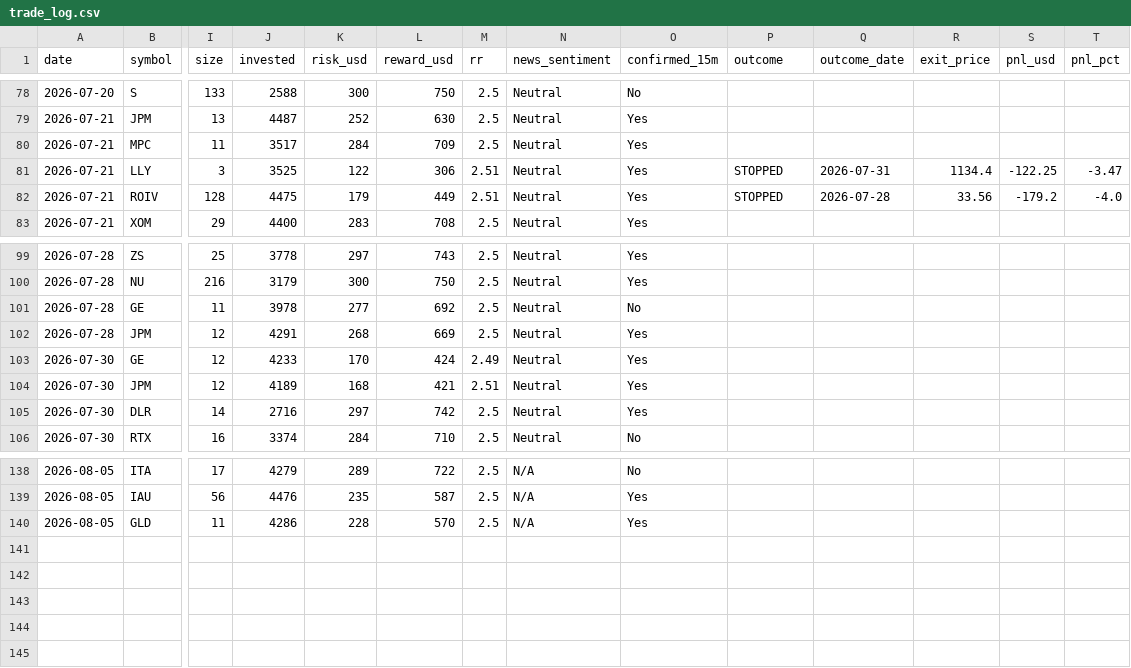
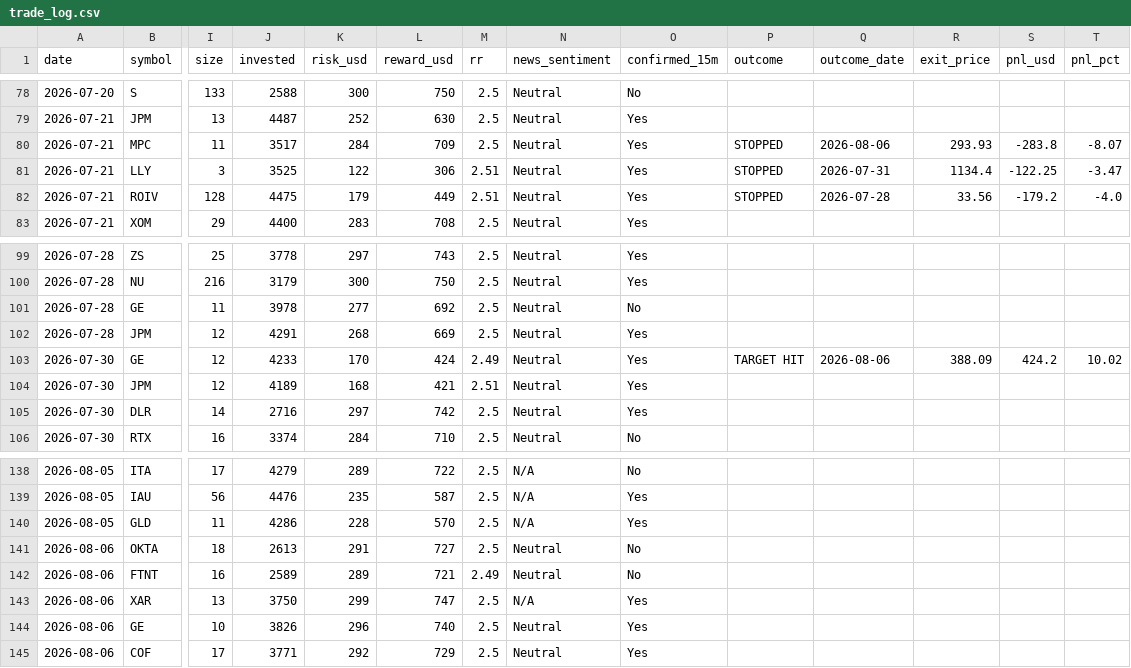
Before and after one commit to prabha-v2/swing-trading-agent-us, a CSV file: trade_log.csv, drawn as a sheet; only a part is shown, gaps mark what is left out; rows hold the shown columns only; the diff names each change by its address in the sheet, - before the commit and + after, or states it on an @@ line.

```diff
--- a/trade_log.csv
+++ b/trade_log.csv
-P80 (outcome): (empty)
+P80 (outcome): STOPPED
-Q80 (outcome_date): (empty)
+Q80 (outcome_date): 2026-08-06
-R80 (exit_price): (empty)
+R80 (exit_price): 293.93
-S80 (pnl_usd): (empty)
+S80 (pnl_usd): -283.8
-T80 (pnl_pct): (empty)
+T80 (pnl_pct): -8.07
-P103 (outcome): (empty)
+P103 (outcome): TARGET HIT
-Q103 (outcome_date): (empty)
+Q103 (outcome_date): 2026-08-06
-R103 (exit_price): (empty)
+R103 (exit_price): 388.09
-S103 (pnl_usd): (empty)
+S103 (pnl_usd): 424.2
-T103 (pnl_pct): (empty)
+T103 (pnl_pct): 10.02
+row 141: 2026-08-06 | OKTA | 18 | 2613 | 291 | 727 | 2.5 | Neutral | No
+row 142: 2026-08-06 | FTNT | 16 | 2589 | 289 | 721 | 2.49 | Neutral | No
+row 143: 2026-08-06 | XAR | 13 | 3750 | 299 | 747 | 2.5 | N/A | Yes
+row 144: 2026-08-06 | GE | 10 | 3826 | 296 | 740 | 2.5 | Neutral | Yes
+row 145: 2026-08-06 | COF | 17 | 3771 | 292 | 729 | 2.5 | Neutral | Yes
```
